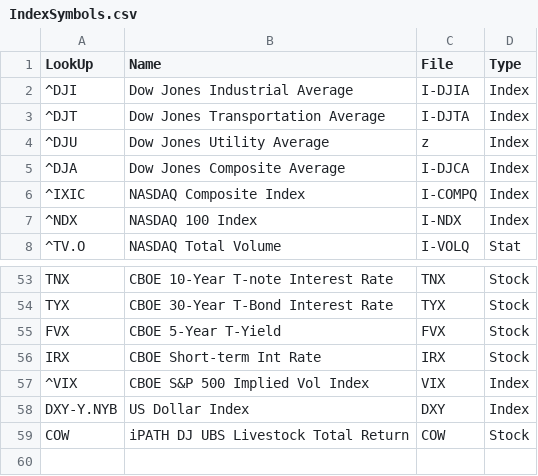
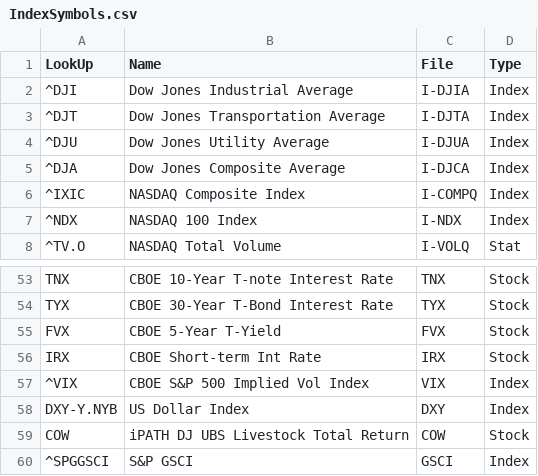
Before and after one commit to sjs2a2000/HistoryTool, a CSV file: data/IndexSymbols.csv, drawn as a sheet; only a part is shown, gaps mark what is left out.

Commit message:
updated

```diff
--- a/data/IndexSymbols.csv
+++ b/data/IndexSymbols.csv
@@ -3,3 +3,3 @@ LookUp,Name,File,Type
 ^DJT,Dow Jones Transportation Average,I-DJTA,Index
-^DJU,Dow Jones Utility Average,z,Index
+^DJU,Dow Jones Utility Average,I-DJUA,Index
 ^DJA,Dow Jones Composite Average,I-DJCA,Index
@@ -59 +59,2 @@ DXY-Y.NYB,US Dollar Index,DXY,Index
 COW,iPATH DJ UBS Livestock Total Return,COW,Stock
+^SPGGSCI,S&P GSCI,GSCI,Index
```
